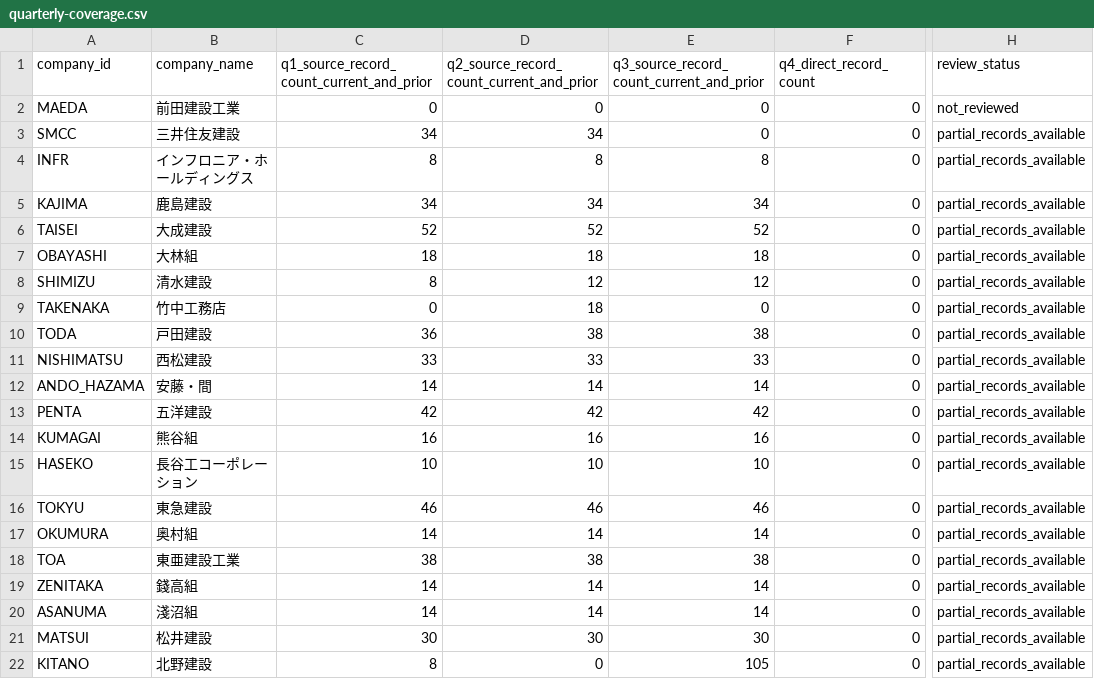
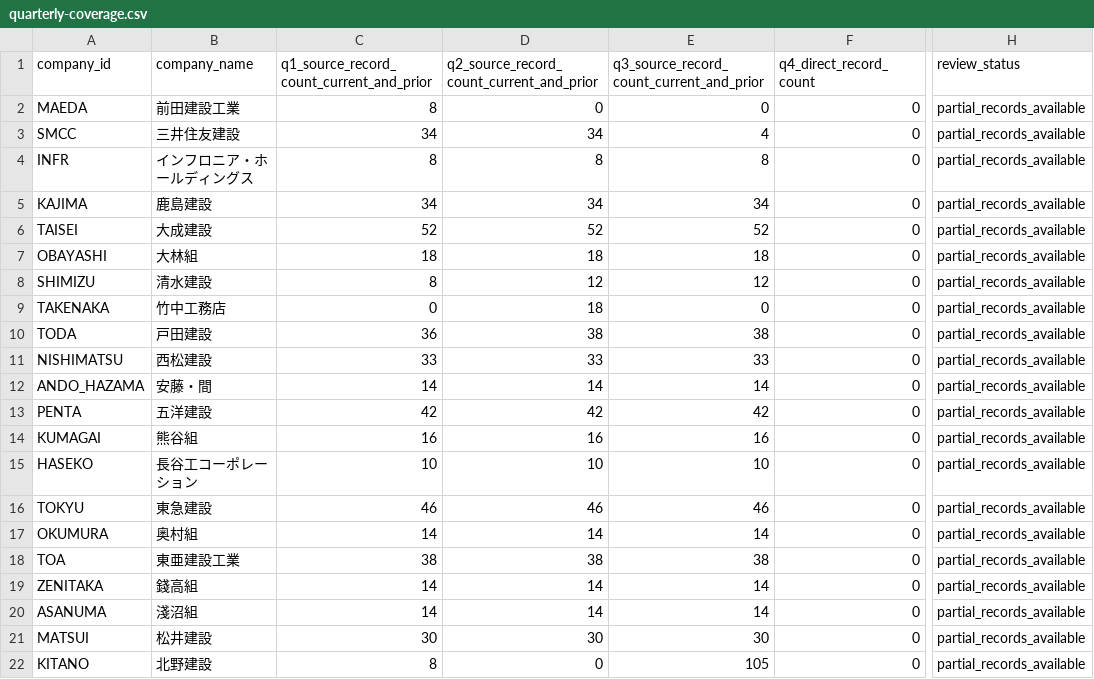
Before and after one commit to kzkymr-afk/mlit-statistics-dashboard, a CSV file: public/explorer/quarterly-coverage.csv, drawn as a sheet; only a part is shown, gaps mark what is left out; the diff names each change by its address in the sheet, - before the commit and + after, or states it on an @@ line.

Commit message:
Publish Atlas v0.3.4 quarterly additions and reviewed financial context

```diff
--- a/public/explorer/quarterly-coverage.csv
+++ b/public/explorer/quarterly-coverage.csv
-C2: 0
+C2: 8
-H2 (review_status): not_reviewed
+H2 (review_status): partial_records_available
-E3: 0
+E3: 4
```
Also changed, not shown: 20 other files.
